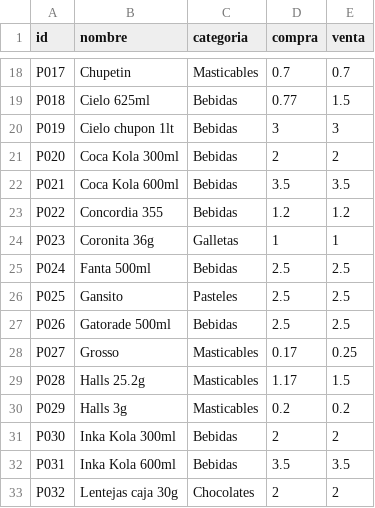
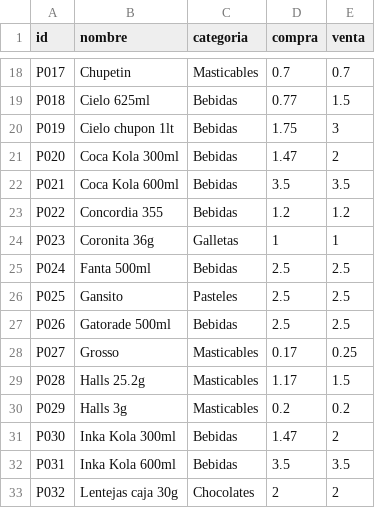
Before and after one commit to rujean/botin, a CSV file: productos.csv, drawn as a sheet; only a part is shown, gaps mark what is left out.

Commit message:
Add files via upload

```diff
--- a/productos.csv
+++ b/productos.csv
@@ -19,4 +19,4 @@ P017;Chupetin;Masticables;0.7;0.7
 P018;Cielo 625ml;Bebidas;0.77;1.5
-P019;Cielo chupon 1lt;Bebidas;3;3
-P020;Coca Kola 300ml;Bebidas;2;2
+P019;Cielo chupon 1lt;Bebidas;1.75;3
+P020;Coca Kola 300ml;Bebidas;1.47;2
 P021;Coca Kola 600ml;Bebidas;3.5;3.5
@@ -30,3 +30,3 @@ P028;Halls 25.2g;Masticables;1.17;1.5
 P029;Halls 3g;Masticables;0.2;0.2
-P030;Inka Kola 300ml;Bebidas;2;2
+P030;Inka Kola 300ml;Bebidas;1.47;2
 P031;Inka Kola 600ml;Bebidas;3.5;3.5
```
